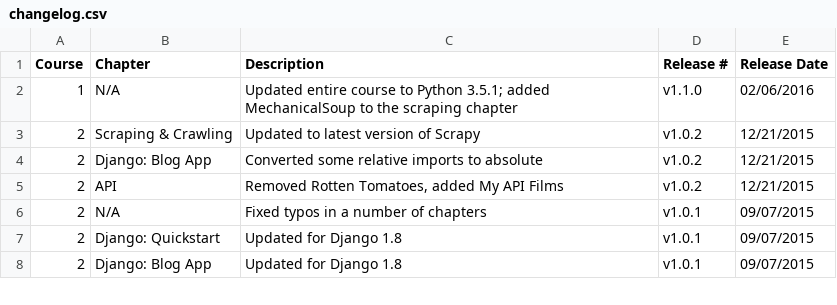
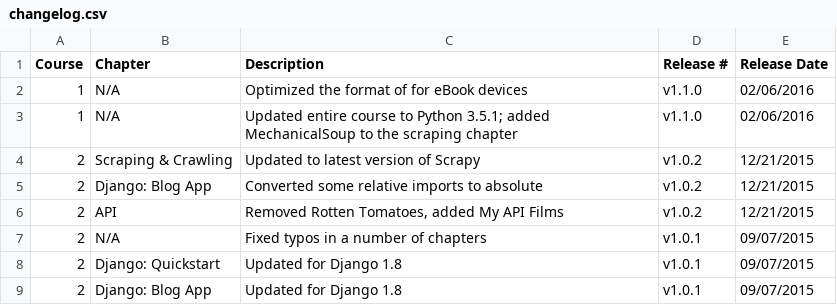
Before and after one commit to realpython/about, a CSV file: changelog.csv, drawn as a sheet; only a part is shown.

Commit message:
updated toc

```diff
--- a/changelog.csv
+++ b/changelog.csv
@@ -1,2 +1,3 @@
  Course , Chapter                    , Description                          , Release # ,Release Date
+1, N/A, Optimized the format of for eBook devices,v1.1.0,02/06/2016
 1, N/A , Updated entire course to Python 3.5.1; added MechanicalSoup to the scraping chapter ,v1.1.0,02/06/2016
```
